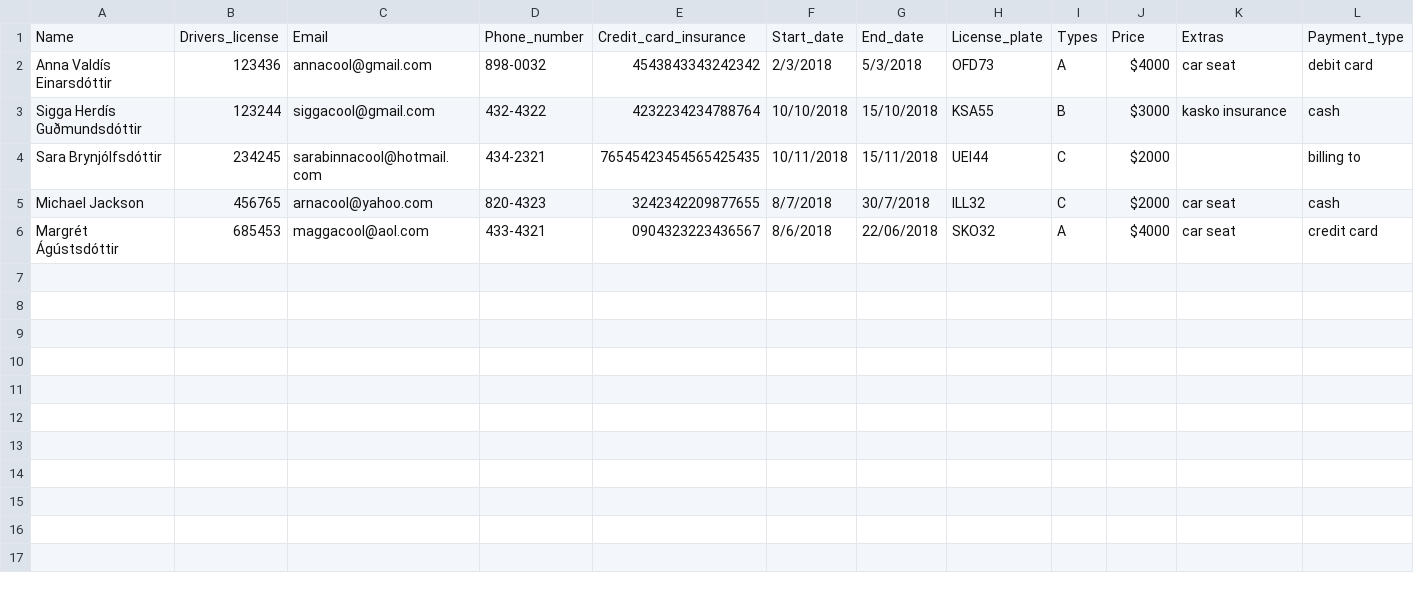
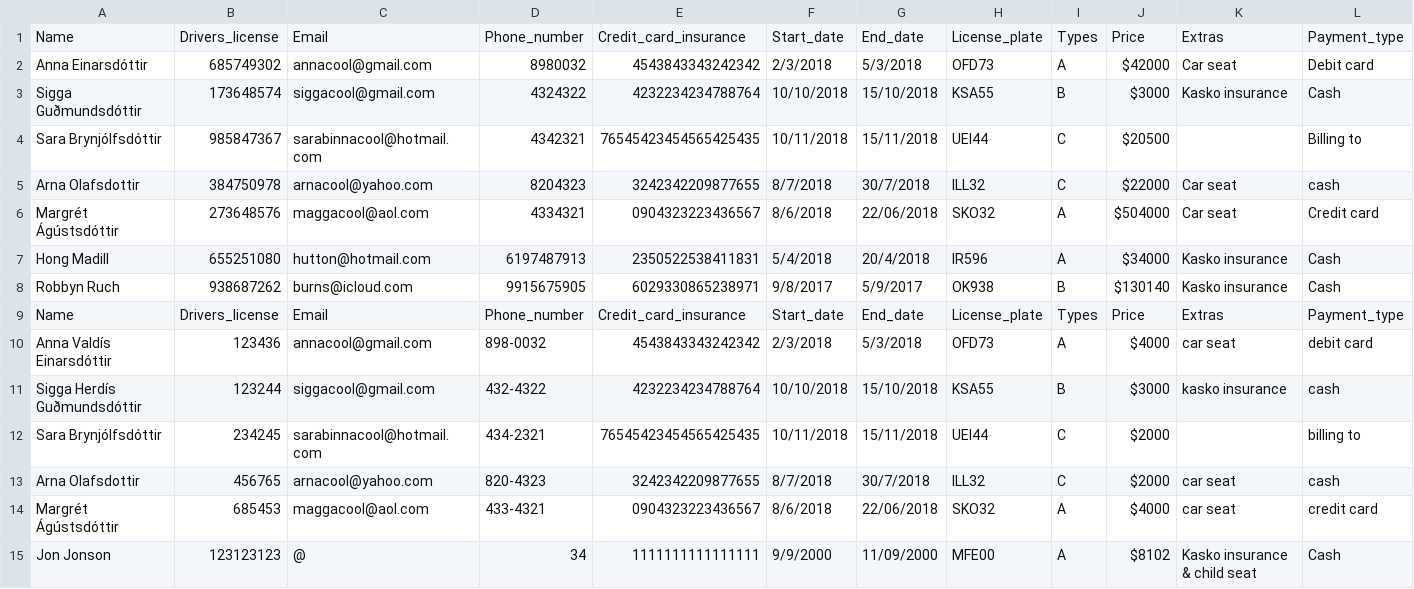
Before and after one commit to margreta/Three-week-course, a CSV file: NYTT/data/booking.csv, drawn as a sheet; only a part is shown; addresses are those after the commit; rows hold the shown columns only; the diff names each change by its address in the sheet, - before the commit and + after, or states it on an @@ line.

Commit message:
kasko

```diff
--- a/NYTT/data/booking.csv
+++ b/NYTT/data/booking.csv
+row 2: Anna Einarsdóttir | 685749302 | annacool@gmail.com | 8980032 | 4543843343242342 | 2/3/2018 | 5/3/2018 | OFD73 | A | $42000 | Car seat | Debit card
+row 3: Sigga Guðmundsdóttir | 173648574 | siggacool@gmail.com | 4324322 | 4232234234788764 | 10/10/2018 | 15/10/2018 | KSA55 | B | $3000 | Kasko insurance | Cash
+row 4: Sara Brynjólfsdóttir | 985847367 | sarabinnacool@hotmail.com | 4342321 | 76545423454565425435 | 10/11/2018 | 15/11/2018 | UEI44 | C | $20500 |  | Billing to
+row 5: Arna Olafsdottir | 384750978 | arnacool@yahoo.com | 8204323 | 3242342209877655 | 8/7/2018 | 30/7/2018 | ILL32 | C | $22000 | Car seat | cash
+row 6: Margrét Ágústsdóttir | 273648576 | maggacool@aol.com | 4334321 | 0904323223436567 | 8/6/2018 | 22/06/2018 | SKO32 | A | $504000 | Car seat | Credit card
+row 7: Hong Madill | 655251080 | hutton@hotmail.com | 6197487913 | 2350522538411831 | 5/4/2018 | 20/4/2018 | IR596 | A | $34000 | Kasko insurance | Cash
+row 8: Robbyn Ruch | 938687262 | burns@icloud.com | 9915675905 | 6029330865238971 | 9/8/2017 | 5/9/2017 | OK938 | B | $130140 | Kasko insurance | Cash
+row 9: Name | Drivers_license | Email | Phone_number | Credit_card_insurance | Start_date | End_date | License_plate | Types | Price | Extras | Payment_type
-A13: Michael Jackson
+A13: Arna Olafsdottir
+row 15: Jon Jonson | 123123123 | @ | 34 | 1111111111111111 | 9/9/2000 | 11/09/2000 | MFE00 | A | $8102 | Kasko insurance & child seat | Cash
```
Also changed, not shown: 2 other files.
